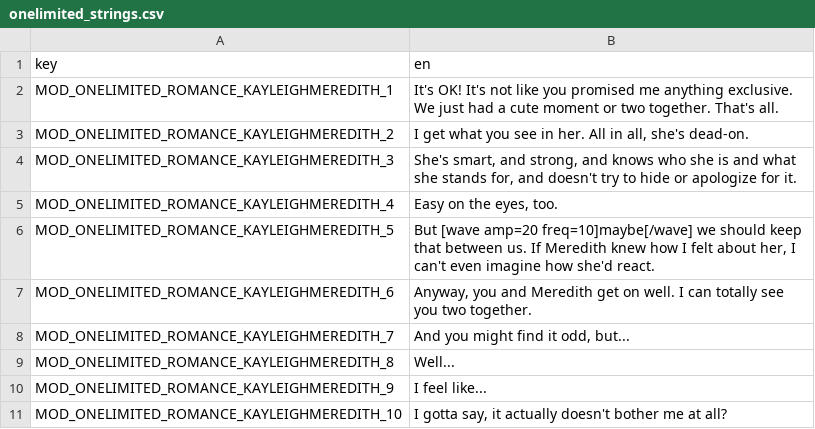
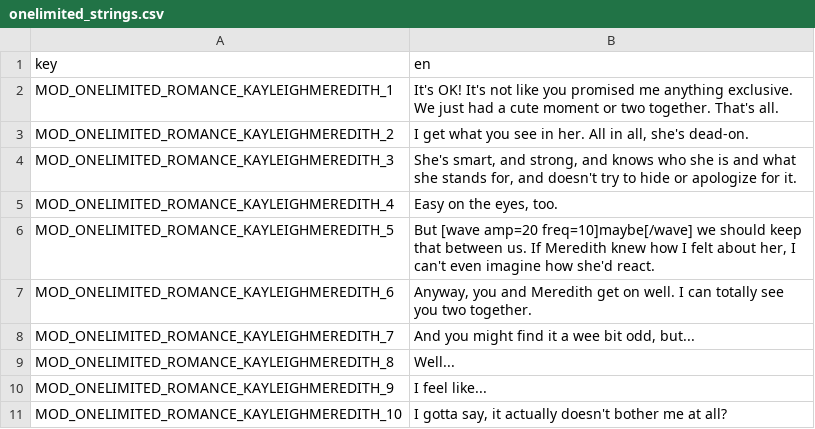
Before and after one commit to silktofuprincess/CassetteBeastMod-gnostalgicmnemonic, a CSV file: de_onelimited_romance/onelimited_strings.csv, drawn as a sheet; only a part is shown.

Commit message:
Update onelimited_strings.csv

```diff
--- a/de_onelimited_romance/onelimited_strings.csv
+++ b/de_onelimited_romance/onelimited_strings.csv
@@ -7,3 +7,3 @@ MOD_ONELIMITED_ROMANCE_KAYLEIGHMEREDITH_5,"But [wave amp=20 freq=10]maybe[/wave]
 MOD_ONELIMITED_ROMANCE_KAYLEIGHMEREDITH_6,"Anyway, you and Meredith get on well. I can totally see you two together."
-MOD_ONELIMITED_ROMANCE_KAYLEIGHMEREDITH_7,"And you might find it odd, but..."
+MOD_ONELIMITED_ROMANCE_KAYLEIGHMEREDITH_7,"And you might find it a wee bit odd, but..."
 MOD_ONELIMITED_ROMANCE_KAYLEIGHMEREDITH_8,Well...
```
